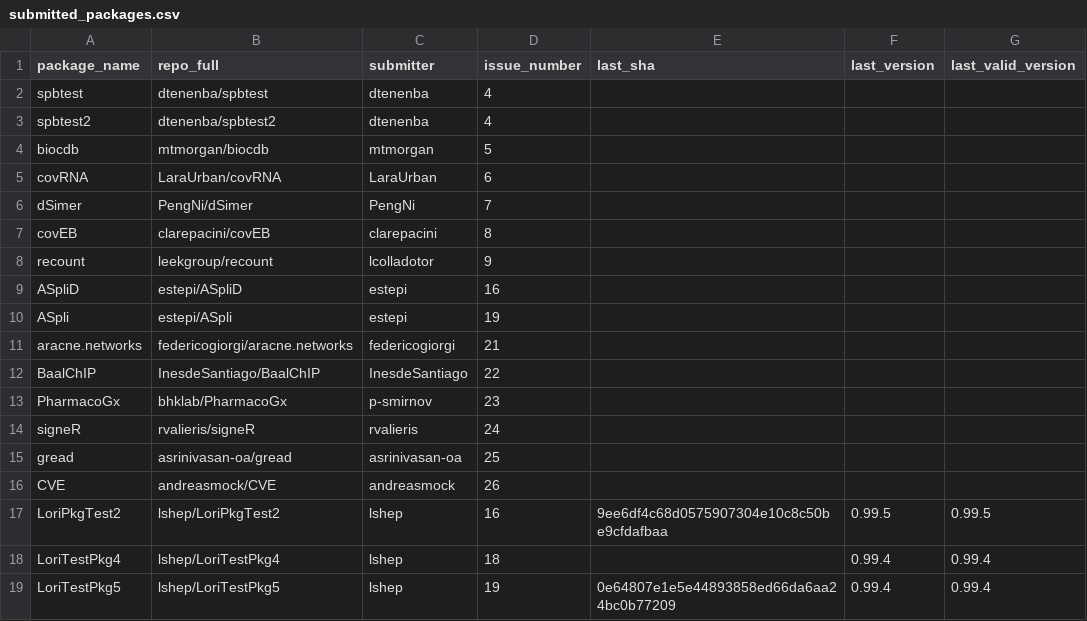
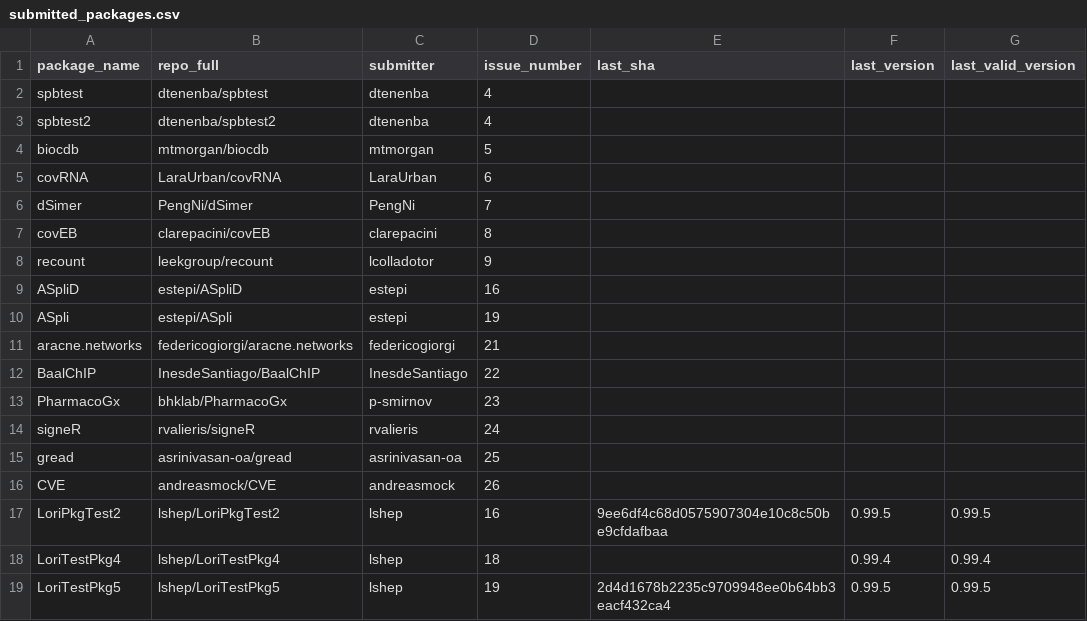
Before and after one commit to Bioconductor/BiocContributions, a CSV file: submissions/submitted_packages.csv, drawn as a sheet.

Commit message:
Update build SHAs and versions

```diff
--- a/submissions/submitted_packages.csv
+++ b/submissions/submitted_packages.csv
@@ -18,2 +18,2 @@ LoriPkgTest2,lshep/LoriPkgTest2,lshep,16,9ee6df4c68d0575907304e10c8c50be9cfdafba
 LoriTestPkg4,lshep/LoriTestPkg4,lshep,18,,0.99.4,0.99.4
-LoriTestPkg5,lshep/LoriTestPkg5,lshep,19,0e64807e1e5e44893858ed66da6aa24bc0b77209,0.99.4,0.99.4
+LoriTestPkg5,lshep/LoriTestPkg5,lshep,19,2d4d1678b2235c9709948ee0b64bb3eacf432ca4,0.99.5,0.99.5
```
